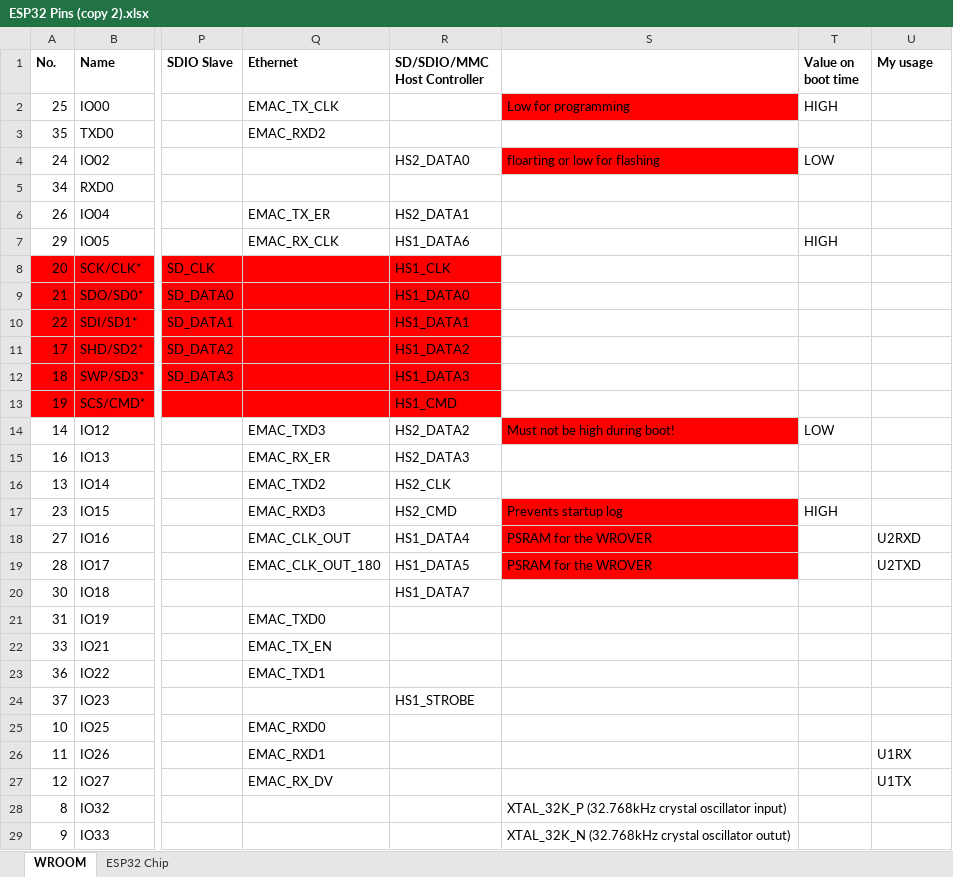
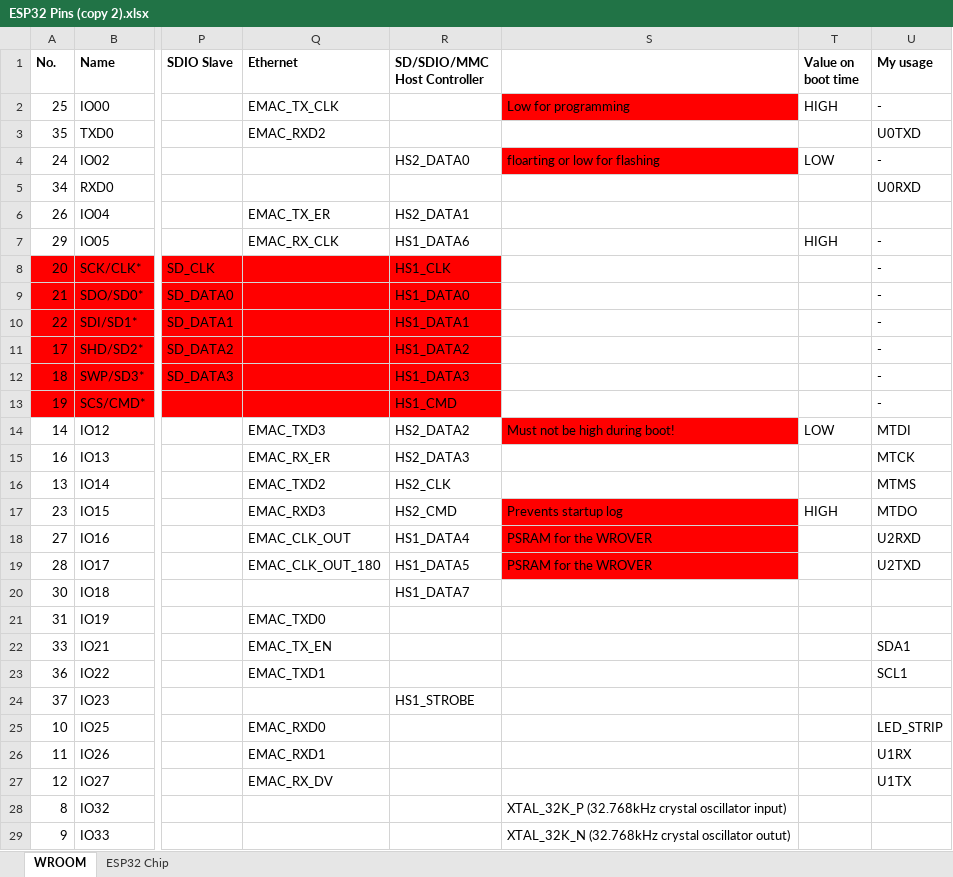
Before and after one commit to charvotj/AquaControl, an Excel workbook: hw/ESP32 Pins (copy 2).xlsx, sheet WROOM, drawn as a sheet; only a part is shown, gaps mark what is left out; values as stored, in another font and other column widths than the file's, no borders; the diff covers the shown part only; the diff names each change by its address in the sheet, - before the commit and + after, or states it on an @@ line.

```diff
--- a/hw/ESP32 Pins (copy 2).xlsx (sheet WROOM)
+++ b/hw/ESP32 Pins (copy 2).xlsx (sheet WROOM)
-U2 (My usage): (empty)
+U2 (My usage): -
-U3 (My usage): (empty)
+U3 (My usage): U0TXD
-U4 (My usage): (empty)
+U4 (My usage): -
-U5 (My usage): (empty)
+U5 (My usage): U0RXD
-U7:U13 (My usage): (empty)
+U7:U13 (My usage): -
-U14 (My usage): (empty)
+U14 (My usage): MTDI
-U15 (My usage): (empty)
+U15 (My usage): MTCK
-U16 (My usage): (empty)
+U16 (My usage): MTMS
-U17 (My usage): (empty)
+U17 (My usage): MTDO
-U22 (My usage): (empty)
+U22 (My usage): SDA1
-U23 (My usage): (empty)
+U23 (My usage): SCL1
-U25 (My usage): (empty)
+U25 (My usage): LED_STRIP
```
Also changed, not shown: 4 edited cells elsewhere in this sheet, 19 other files.
